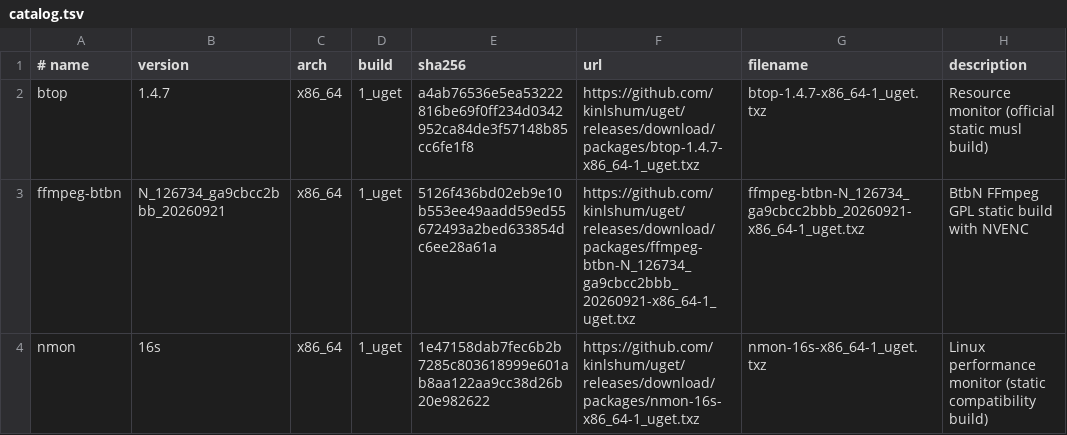
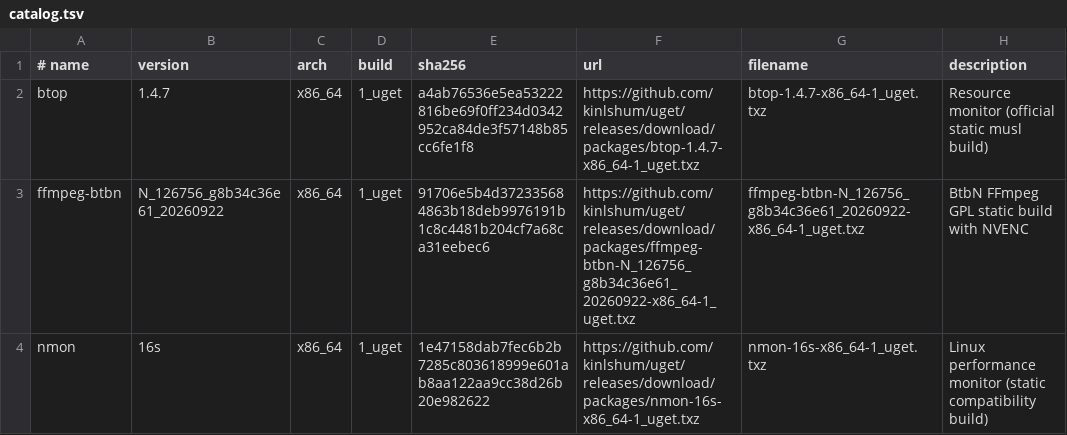
Before and after one commit to kinlshum/homelab_uget, a TSV file: catalog.tsv, drawn as a sheet.

```diff
--- a/catalog.tsv
+++ b/catalog.tsv
@@ -2,3 +2,3 @@
 btop	1.4.7	x86_64	1_uget	a4ab76536e5ea53222816be69f0ff234d0342952ca84de3f57148b85cc6fe1f8	https://github.com/kinlshum/uget/releases/download/packages/btop-1.4.7-x86_64-1_uget.txz	btop-1.4.7-x86_64-1_uget.txz	Resource monitor (official static musl build)
-ffmpeg-btbn	N_126734_ga9cbcc2bbb_20260921	x86_64	1_uget	5126f436bd02eb9e10b553ee49aadd59ed55672493a2bed633854dc6ee28a61a	https://github.com/kinlshum/uget/releases/download/packages/ffmpeg-btbn-N_126734_ga9cbcc2bbb_20260921-x86_64-1_uget.txz	ffmpeg-btbn-N_126734_ga9cbcc2bbb_20260921-x86_64-1_uget.txz	BtbN FFmpeg GPL static build with NVENC
+ffmpeg-btbn	N_126756_g8b34c36e61_20260922	x86_64	1_uget	91706e5b4d372335684863b18deb9976191b1c8c4481b204cf7a68ca31eebec6	https://github.com/kinlshum/uget/releases/download/packages/ffmpeg-btbn-N_126756_g8b34c36e61_20260922-x86_64-1_uget.txz	ffmpeg-btbn-N_126756_g8b34c36e61_20260922-x86_64-1_uget.txz	BtbN FFmpeg GPL static build with NVENC
 nmon	16s	x86_64	1_uget	1e47158dab7fec6b2b7285c803618999e601ab8aa122aa9cc38d26b20e982622	https://github.com/kinlshum/uget/releases/download/packages/nmon-16s-x86_64-1_uget.txz	nmon-16s-x86_64-1_uget.txz	Linux performance monitor (static compatibility build)
```
Also changed, not shown: 2 other files.
